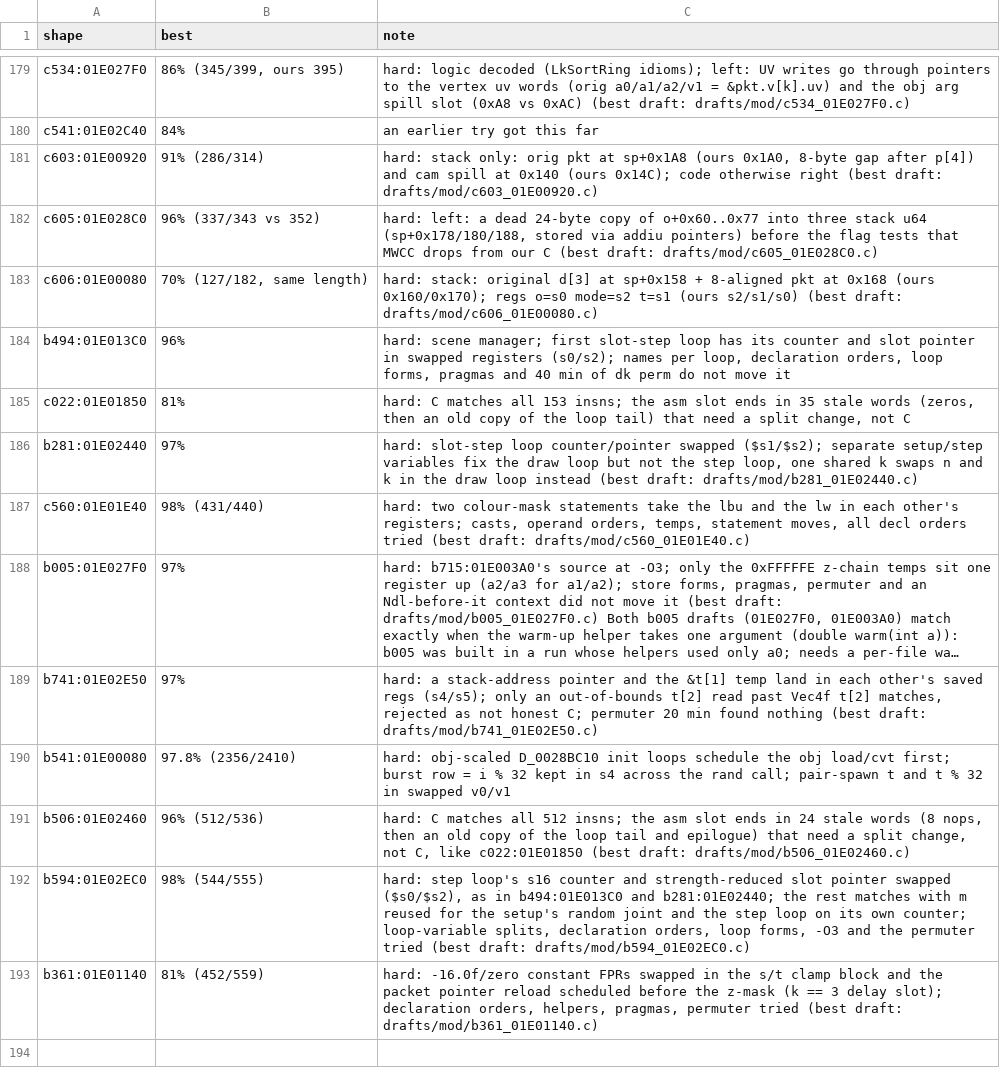
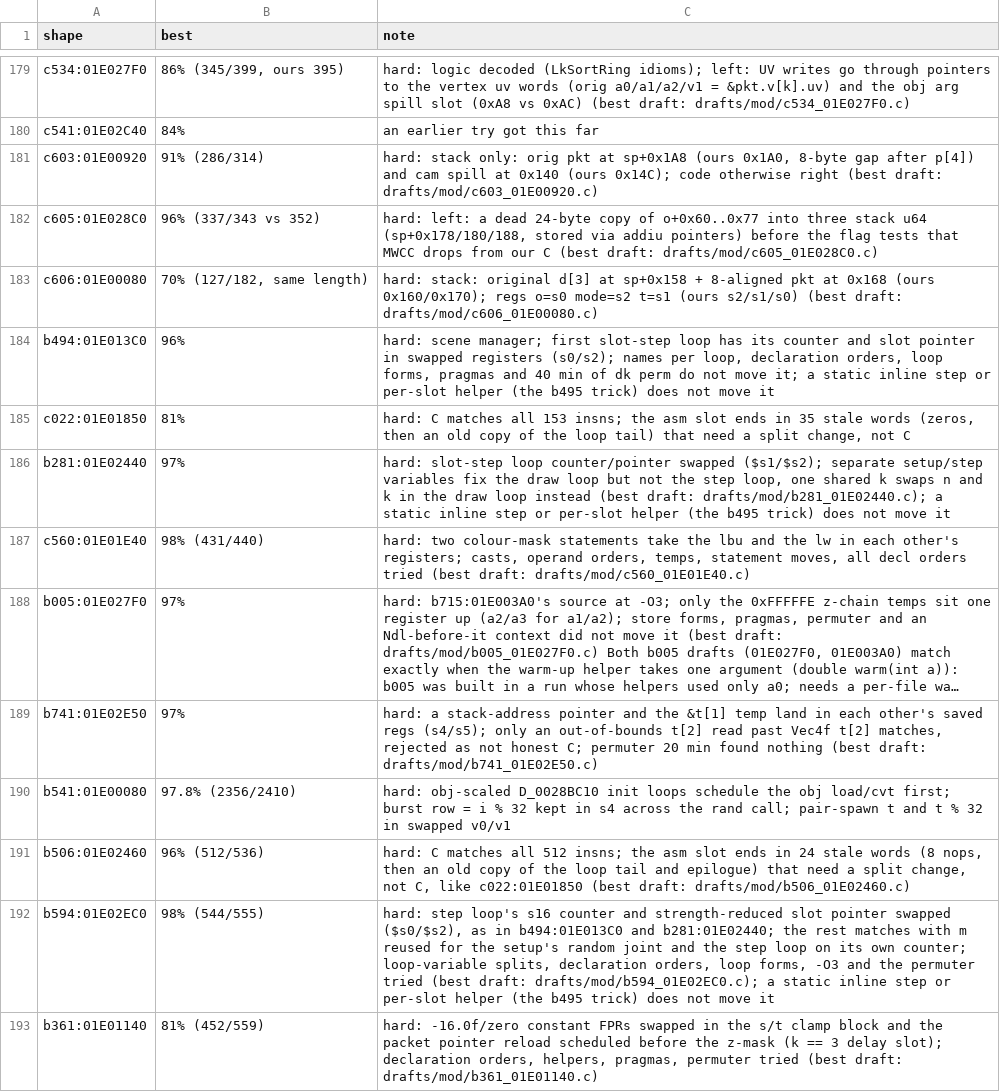
Before and after one commit to kira-502/dotr-decomp, a TSV file: config/module_notes.tsv, drawn as a sheet; only a part is shown, gaps mark what is left out; long unchanged cells end in ….

```diff
--- a/config/module_notes.tsv
+++ b/config/module_notes.tsv
@@ -183,5 +183,5 @@ c605:01E028C0	96% (337/343 vs 352)	hard: left: a dead 24-byte copy of o+0x60..0x
 c606:01E00080	70% (127/182, same length)	hard: stack: original d[3] at sp+0x158 + 8-aligned pkt at 0x168 (ours 0x160/0x170); regs o=s0 mode=s2 t=s1 (ours s2/s1/s0) (best draft: drafts/mod/c606_01E00080.c)
-b494:01E013C0	96%	hard: scene manager; first slot-step loop has its counter and slot pointer in swapped registers (s0/s2); names per loop, declaration orders, loop forms, pragmas and 40 min of dk perm do not move it
+b494:01E013C0	96%	hard: scene manager; first slot-step loop has its counter and slot pointer in swapped registers (s0/s2); names per loop, declaration orders, loop forms, pragmas and 40 min of dk perm do not move it; a static inline step or per-slot helper (the b495 trick) does not move it
 c022:01E01850	81%	hard: C matches all 153 insns; the asm slot ends in 35 stale words (zeros, then an old copy of the loop tail) that need a split change, not C
-b281:01E02440	97%	hard: slot-step loop counter/pointer swapped ($s1/$s2); separate setup/step variables fix the draw loop but not the step loop, one shared k swaps n and k in the draw loop instead (best draft: drafts/mod/b281_01E02440.c)
+b281:01E02440	97%	hard: slot-step loop counter/pointer swapped ($s1/$s2); separate setup/step variables fix the draw loop but not the step loop, one shared k swaps n and k in the draw loop instead (best draft: drafts/mod/b281_01E02440.c); a static inline step or per-slot helper (the b495 trick) does not move it
 c560:01E01E40	98% (431/440)	hard: two colour-mask statements take the lbu and the lw in each other's registers; casts, operand orders, temps, statement moves, all decl orders tried (best draft: drafts/mod/c560_01E01E40.c)
@@ -191,3 +191,3 @@ b541:01E00080	97.8% (2356/2410)	hard: obj-scaled D_0028BC10 init loops schedule
 b506:01E02460	96% (512/536)	hard: C matches all 512 insns; the asm slot ends in 24 stale words (8 nops, then an old copy of the loop tail and epilogue) that need a split change, not C, like c022:01E01850 (best draft: drafts/mod/b506_01E02460.c)
-b594:01E02EC0	98% (544/555)	hard: step loop's s16 counter and strength-reduced slot pointer swapped ($s0/$s2), as in b494:01E013C0 and b281:01E02440; the rest matches with m reused for the setup's random joint and the step loop on its own counter; loop-variable splits, declaration orders, loop forms, -O3 and the permuter tried (best draft: drafts/mod/b594_01E02EC0.c)
+b594:01E02EC0	98% (544/555)	hard: step loop's s16 counter and strength-reduced slot pointer swapped ($s0/$s2), as in b494:01E013C0 and b281:01E02440; the rest matches with m reused for the setup's random joint and the step loop on its own counter; loop-variable splits, declaration orders, loop forms, -O3 and the permuter tried (best draft: drafts/mod/b594_01E02EC0.c); a static inline step or per-slot helper (the b495 trick) does not move it
 b361:01E01140	81% (452/559)	hard: -16.0f/zero constant FPRs swapped in the s/t clamp block and the packet pointer reload scheduled before the z-mask (k == 3 delay slot); declaration orders, helpers, pragmas, permuter tried (best draft: drafts/mod/b361_01E01140.c)
```
Also changed, not shown: 1 other file.
